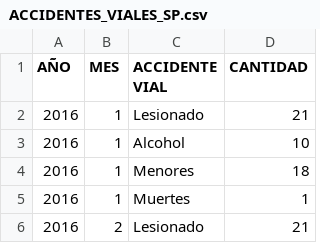
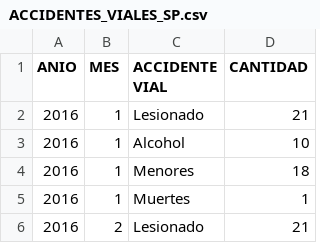
Before and after one commit to rben18/choques_sp, a CSV file: choques_sp_app/data/ACCIDENTES_VIALES_SP.csv, drawn as a sheet; only a part is shown; the diff names each change by its address in the sheet, - before the commit and + after, or states it on an @@ line.

Commit message:
Cambiando nombre de variable en datos a ANIO

```diff
--- a/choques_sp_app/data/ACCIDENTES_VIALES_SP.csv
+++ b/choques_sp_app/data/ACCIDENTES_VIALES_SP.csv
-A1: AÑO
+A1: ANIO
```
Also changed, not shown: 2 other files.
